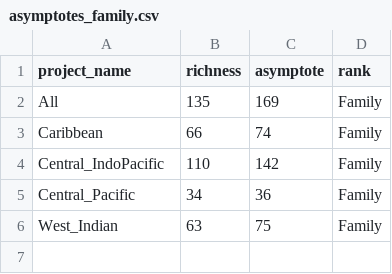
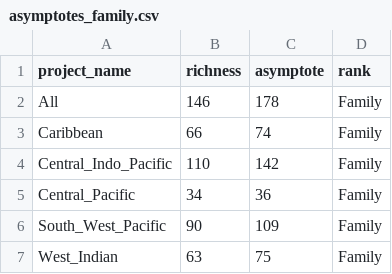
Before and after one commit to virginiemarques/Global_eDNA, a CSV file: outputs/03_accumulation_curves/asymptotes_family.csv, drawn as a sheet.

Commit message:
update accumulation curves

```diff
--- a/outputs/03_accumulation_curves/asymptotes_family.csv
+++ b/outputs/03_accumulation_curves/asymptotes_family.csv
@@ -1,6 +1,7 @@
 "project_name","richness","asymptote","rank"
-"All",135,169,"Family"
+"All",146,178,"Family"
 "Caribbean",66,74,"Family"
-"Central_IndoPacific",110,142,"Family"
+"Central_Indo_Pacific",110,142,"Family"
 "Central_Pacific",34,36,"Family"
+"South_West_Pacific",90,109,"Family"
 "West_Indian",63,75,"Family"
```
Also changed, not shown: outputs/03_accumulation_curves/asymptotes_MOTUs.csv, outputs/03_accumulation_curves/asymptotes_genus.csv, 22 other files.
